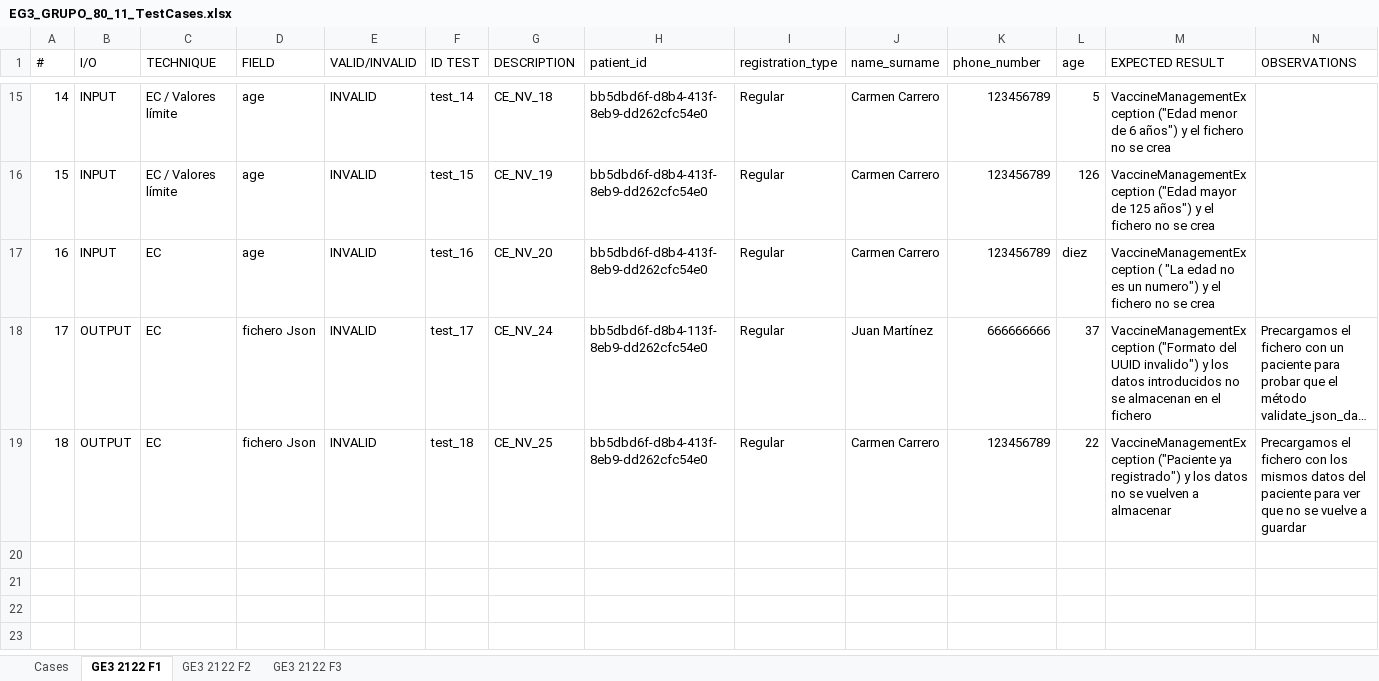
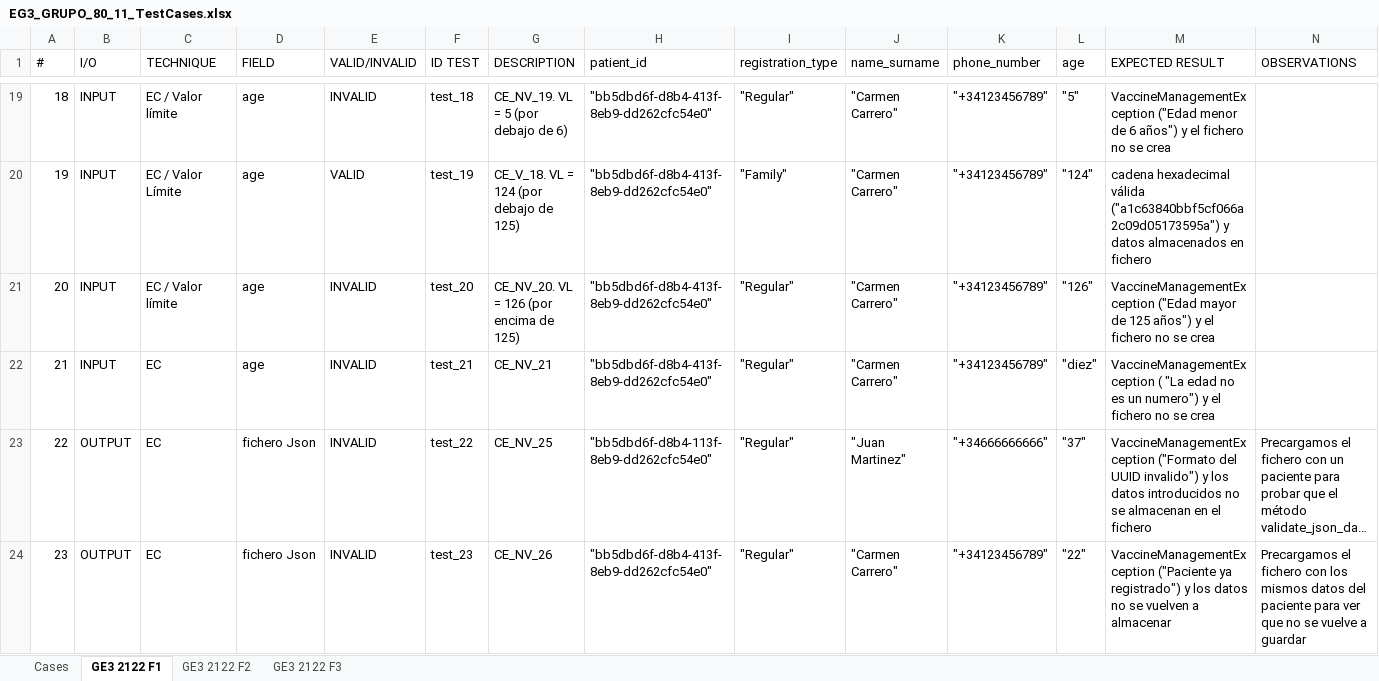
Before and after one commit to LorenzoLargacha/G50.2022.T11.EG3, an Excel workbook: docs/EG3_GRUPO_80_11_TestCases.xlsx, sheet GE3 2122 F1, drawn as a sheet; only a part is shown, gaps mark what is left out; long unchanged cells end in …; values as stored, in another font and other column widths than the file's, no cell formats; table styles not drawn; addresses are those after the commit; the diff covers the shown part only; the diff names each change by its address in the sheet, - before the commit and + after, or states it on an @@ line.

Commit message:
ENTREGA RF1- añadimos test valores limite, cambio excel y memoria

```diff
--- a/docs/EG3_GRUPO_80_11_TestCases.xlsx (sheet GE3 2122 F1)
+++ b/docs/EG3_GRUPO_80_11_TestCases.xlsx (sheet GE3 2122 F1)
@@ column A (#) renumbered from row 11 down @@
-C19 (TECHNIQUE): EC / Valores límite
+C19 (TECHNIQUE): EC / Valor límite
-F19 (ID TEST): test_14
+F19 (ID TEST): test_18
-G19 (DESCRIPTION): CE_NV_18
+G19 (DESCRIPTION): CE_NV_19. VL = 5 (por debajo de 6)
-H19 (patient_id): bb5dbd6f-d8b4-413f-8eb9-dd262cfc54e0
+H19 (patient_id): "bb5dbd6f-d8b4-413f-8eb9-dd262cfc54e0"
-I19 (registration_type): Regular
+I19 (registration_type): "Regular"
-J19 (name_surname): Carmen Carrero
+J19 (name_surname): "Carmen Carrero"
-K19 (phone_number): 123456789
+K19 (phone_number): "+34123456789"
-L19 (age): 5
+L19 (age): "5"
+row 20: 19 | INPUT | EC / Valor Límite | age | VALID | test_19 | CE_V_18. VL = 124 (por debajo de 125) | "bb5dbd6f-d8b4-413f-8eb9-dd262cfc54e0" | "Family" | "Carmen Carrero" | "+34123456789" | "124" | cadena hexadecimal válida ("a1c63840bbf5cf066a2c09d05173595a") y datos almacenados en fichero
-C21 (TECHNIQUE): EC / Valores límite
+C21 (TECHNIQUE): EC / Valor límite
-F21 (ID TEST): test_15
+F21 (ID TEST): test_20
-G21 (DESCRIPTION): CE_NV_19
+G21 (DESCRIPTION): CE_NV_20. VL = 126 (por encima de 125)
-H21:H22 (patient_id): bb5dbd6f-d8b4-413f-8eb9-dd262cfc54e0
+H21:H22 (patient_id): "bb5dbd6f-d8b4-413f-8eb9-dd262cfc54e0"
-I21:I24 (registration_type): Regular
+I21:I24 (registration_type): "Regular"
-J21:J22 (name_surname): Carmen Carrero
+J21:J22 (name_surname): "Carmen Carrero"
-K21:K22 (phone_number): 123456789
+K21:K22 (phone_number): "+34123456789"
-L21 (age): 126
+L21 (age): "126"
-F22 (ID TEST): test_16
+F22 (ID TEST): test_21
-G22 (DESCRIPTION): CE_NV_20
+G22 (DESCRIPTION): CE_NV_21
-L22 (age): diez
+L22 (age): "diez"
-F23 (ID TEST): test_17
+F23 (ID TEST): test_22
-G23 (DESCRIPTION): CE_NV_24
+G23 (DESCRIPTION): CE_NV_25
-H23 (patient_id): bb5dbd6f-d8b4-113f-8eb9-dd262cfc54e0
+H23 (patient_id): "bb5dbd6f-d8b4-113f-8eb9-dd262cfc54e0"
-J23 (name_surname): Juan Martínez
+J23 (name_surname): "Juan Martinez"
-K23 (phone_number): 666666666
+K23 (phone_number): "+34666666666"
-L23 (age): 37
+L23 (age): "37"
-F24 (ID TEST): test_18
+F24 (ID TEST): test_23
-G24 (DESCRIPTION): CE_NV_25
+G24 (DESCRIPTION): CE_NV_26
-H24 (patient_id): bb5dbd6f-d8b4-413f-8eb9-dd262cfc54e0
+H24 (patient_id): "bb5dbd6f-d8b4-413f-8eb9-dd262cfc54e0"
-J24 (name_surname): Carmen Carrero
+J24 (name_surname): "Carmen Carrero"
-K24 (phone_number): 123456789
+K24 (phone_number): "+34123456789"
-L24 (age): 22
+L24 (age): "22"
```
Also changed, not shown: 4 added rows and 90 edited cells elsewhere in this sheet, sheet Cases, cell formats, 6 other files.
